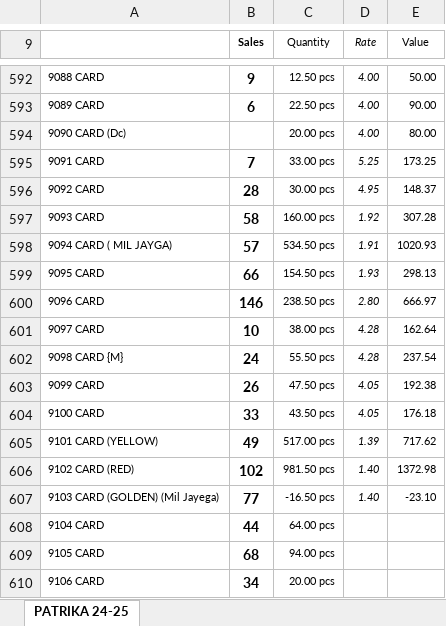
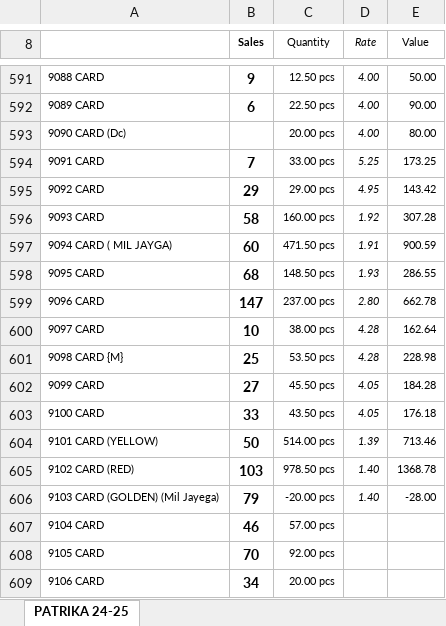
Before and after one commit to jyoti-creative-cards/jyoti-cards-stock-management-streamlit-app, an Excel workbook: StkSum_new.xlsx, sheet PATRIKA 24-25, drawn as a sheet; only a part is shown, gaps mark what is left out; values as stored, in another font and other column widths than the file's, no borders; addresses are those after the commit; the diff covers the shown part only; the diff names each change by its address in the sheet, - before the commit and + after, or states it on an @@ line.

```diff
--- a/StkSum_new.xlsx (sheet PATRIKA 24-25)
+++ b/StkSum_new.xlsx (sheet PATRIKA 24-25)
-B595 (Sales): 28
+B595 (Sales): 29
-C595 (Quantity): 30.00 pcs
+C595 (Quantity): 29.00 pcs
-E595 (Value): 148.37
+E595 (Value): 143.42
-B597 (Sales): 57
+B597 (Sales): 60
-C597 (Quantity): 534.50 pcs
+C597 (Quantity): 471.50 pcs
-E597 (Value): 1020.93
+E597 (Value): 900.59
-B598 (Sales): 66
+B598 (Sales): 68
-C598 (Quantity): 154.50 pcs
+C598 (Quantity): 148.50 pcs
-E598 (Value): 298.13
+E598 (Value): 286.55
-B599 (Sales): 146
+B599 (Sales): 147
-C599 (Quantity): 238.50 pcs
+C599 (Quantity): 237.00 pcs
-E599 (Value): 666.97
+E599 (Value): 662.78
-B601 (Sales): 24
+B601 (Sales): 25
-C601 (Quantity): 55.50 pcs
+C601 (Quantity): 53.50 pcs
-E601 (Value): 237.54
+E601 (Value): 228.98
-B602 (Sales): 26
+B602 (Sales): 27
-C602 (Quantity): 47.50 pcs
+C602 (Quantity): 45.50 pcs
-E602 (Value): 192.38
+E602 (Value): 184.28
-B604 (Sales): 49
+B604 (Sales): 50
-C604 (Quantity): 517.00 pcs
+C604 (Quantity): 514.00 pcs
-E604 (Value): 717.62
+E604 (Value): 713.46
-B605 (Sales): 102
+B605 (Sales): 103
-C605 (Quantity): 981.50 pcs
+C605 (Quantity): 978.50 pcs
-E605 (Value): 1372.98
+E605 (Value): 1368.78
-B606 (Sales): 77
+B606 (Sales): 79
-C606 (Quantity): -16.50 pcs
+C606 (Quantity): -20.00 pcs
-E606 (Value): -23.10
+E606 (Value): -28.00
-B607 (Sales): 44
+B607 (Sales): 46
-C607 (Quantity): 64.00 pcs
+C607 (Quantity): 57.00 pcs
-B608 (Sales): 68
+B608 (Sales): 70
-C608 (Quantity): 94.00 pcs
+C608 (Quantity): 92.00 pcs
```
Also changed, not shown: 1 added row, 2 removed rows and 541 edited cells elsewhere in this sheet.
